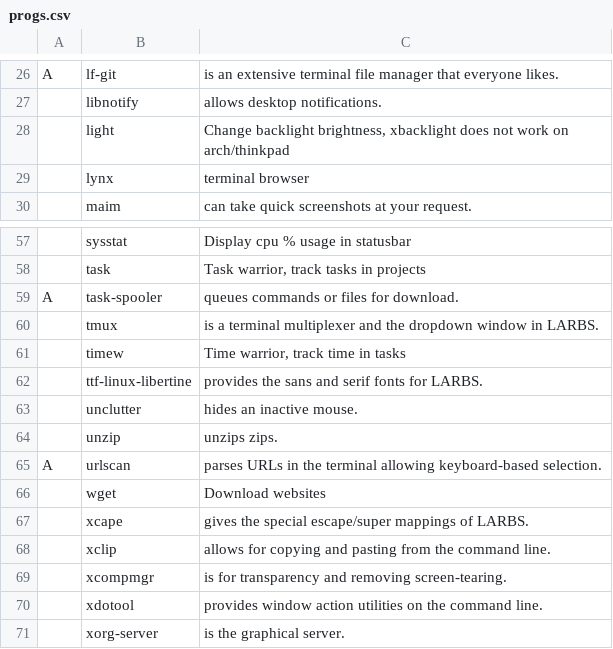
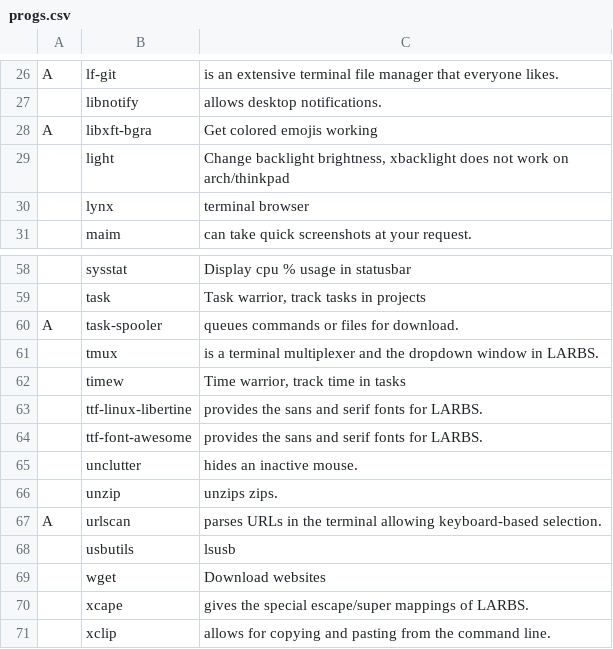
Before and after one commit to VitoMinheere/LARBS, a CSV file: progs.csv, drawn as a sheet; only a part is shown, gaps mark what is left out; the shorter side is filled out with more unchanged rows; the diff names each change by its address in the sheet, - before the commit and + after, or states it on an @@ line.

Commit message:
Fix color emojis. Add efibootmgr to t14s

```diff
--- a/progs.csv
+++ b/progs.csv
+row 28: A | libxft-bgra | Get colored emojis working
+row 64:  | ttf-font-awesome | provides the sans and serif fonts for LARBS.
+row 68:  | usbutils | lsusb
```
Also changed, not shown: 2 other files.
